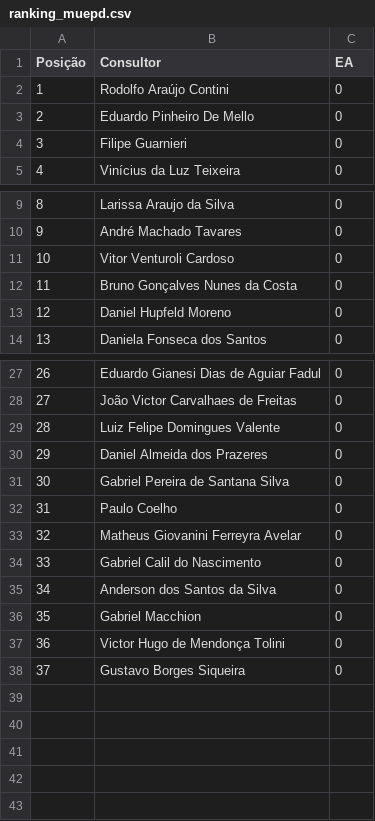
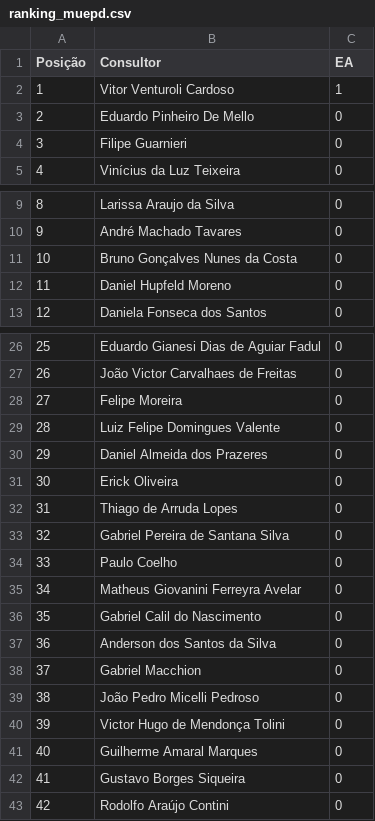
Before and after one commit to sprietootero/gestaoavista-sp1, a CSV file: ranking_muepd.csv, drawn as a sheet; only a part is shown, gaps mark what is left out; removed rows and columns are numbered as before the commit, all else as after; the diff names each change by its address in the sheet, - before the commit and + after, or states it on an @@ line.

```diff
--- a/ranking_muepd.csv
+++ b/ranking_muepd.csv
+row 2: 1 | Vitor Venturoli Cardoso | 1
-row 11: 10 | Vitor Venturoli Cardoso | 0
@@ column A (Posição) renumbered between rows 11 and 42 @@
+row 28: 27 | Felipe Moreira | 0
+row 31: 30 | Erick Oliveira | 0
+row 32: 31 | Thiago de Arruda Lopes | 0
+row 39: 38 | João Pedro Micelli Pedroso | 0
+row 41: 40 | Guilherme Amaral Marques | 0
@@ row 2 moved to row 43: 42 @@
```
Also changed, not shown: dados_extraidos.csv, ranking_7dias.csv, 1 other file.
